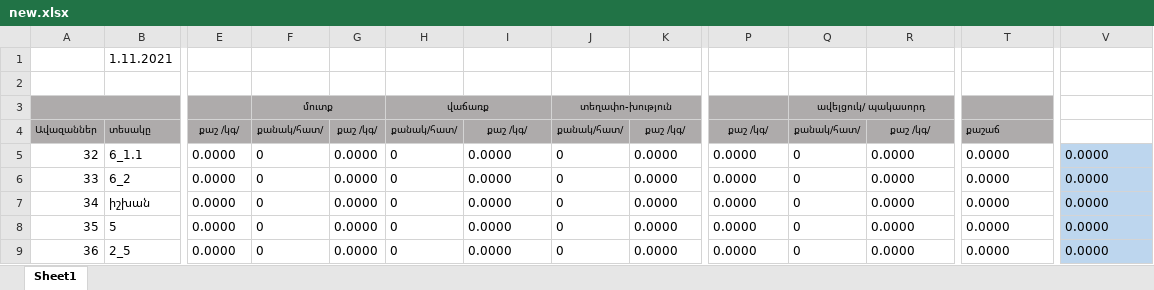
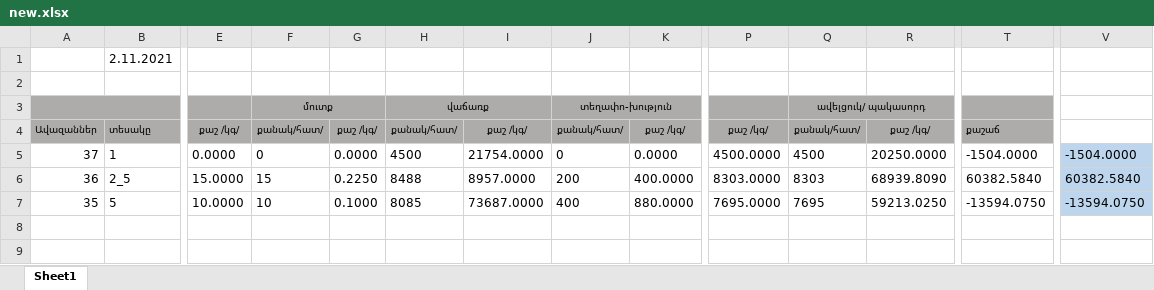
Before and after one commit to varduhimehrabyan/Fish_Farm, an Excel workbook: controllers/api/reports/new.xlsx, sheet Sheet1, drawn as a sheet; only a part is shown, gaps mark what is left out; values as stored, in another font and other column widths than the file's, no borders; removed rows and columns are numbered as before the commit, all else as after; rows hold the shown columns only; the diff names each change by its address in the sheet, - before the commit and + after, or states it on an @@ line.

```diff
--- a/controllers/api/reports/new.xlsx (sheet Sheet1)
+++ b/controllers/api/reports/new.xlsx (sheet Sheet1)
-B1: 1.11.2021
+B1: 2.11.2021
-row 5: 32 | 6_1.1 | 0.0000 | 0 | 0.0000 | 0 | 0.0000 | 0 | 0.0000 | 0.0000 | 0 | 0.0000 | 0.0000 | 0.0000
-row 6: 33 | 6_2 | 0.0000 | 0 | 0.0000 | 0 | 0.0000 | 0 | 0.0000 | 0.0000 | 0 | 0.0000 | 0.0000 | 0.0000
-A5: 34
+A5: 37
-B5: իշխան
+B5: 1
-H5: 0
+H5: 4500
-I5: 0.0000
+I5: 21754.0000
-P5: 0.0000
+P5: 4500.0000
-Q5: 0
+Q5: 4500
-R5: 0.0000
+R5: 20250.0000
-T5: 0.0000
+T5: -1504.0000
-V5: 0.0000
+V5: -1504.0000
+row 6: 36 | 2_5 | 15.0000 | 15 | 0.2250 | 8488 | 8957.0000 | 200 | 400.0000 | 8303.0000 | 8303 | 68939.8090 | 60382.5840 | 60382.5840
-E7: 0.0000
+E7: 10.0000
-F7: 0
+F7: 10
-G7: 0.0000
+G7: 0.1000
-H7: 0
+H7: 8085
-I7: 0.0000
+I7: 73687.0000
-J7: 0
+J7: 400
-K7: 0.0000
+K7: 880.0000
-P7: 0.0000
+P7: 7695.0000
-Q7: 0
+Q7: 7695
-R7: 0.0000
+R7: 59213.0250
-T7: 0.0000
+T7: -13594.0750
-V7: 0.0000
+V7: -13594.0750
-row 9: 36 | 2_5 | 0.0000 | 0 | 0.0000 | 0 | 0.0000 | 0 | 0.0000 | 0.0000 | 0 | 0.0000 | 0.0000 | 0.0000
```
Also changed, not shown: 7 other files.
